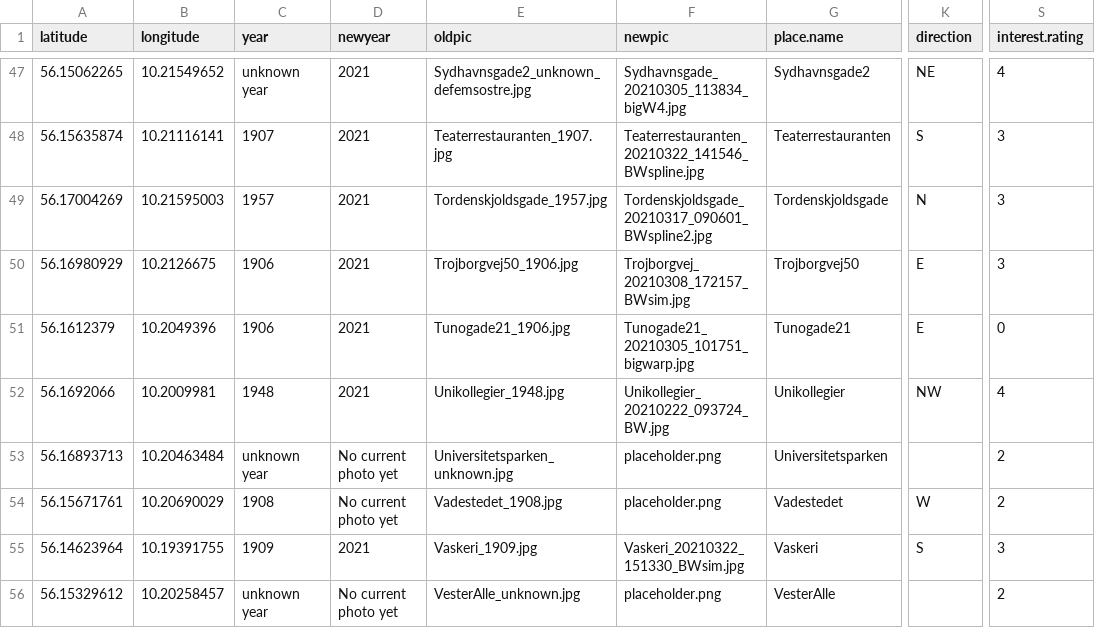
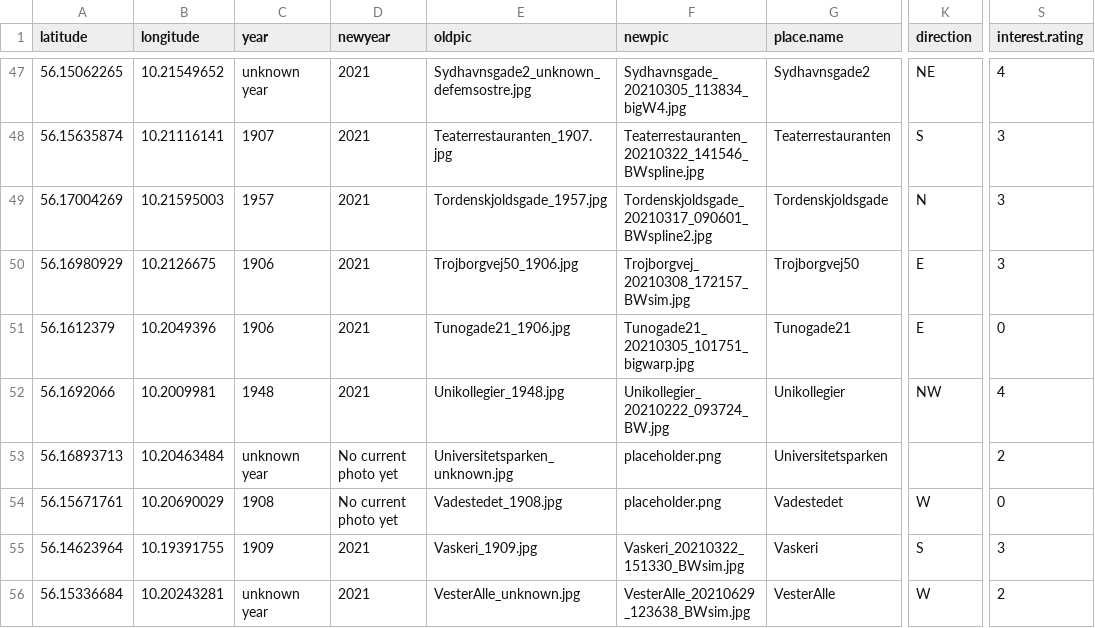
Before and after one commit to Mettetron/AarhusThroughTime, a CSV file: ATT_data.csv, drawn as a sheet; only a part is shown, gaps mark what is left out; the diff covers the shown part only; the diff names each change by its address in the sheet, - before the commit and + after, or states it on an @@ line.

Commit message:
several pictures added and interest rating implemented

```diff
--- a/ATT_data.csv
+++ b/ATT_data.csv
-S54 (interest.rating): 2
+S54 (interest.rating): 0
-A56 (latitude): 56.15329612
+A56 (latitude): 56.15336684
-B56 (longitude): 10.20258457
+B56 (longitude): 10.20243281
-D56 (newyear): No current photo yet
+D56 (newyear): 2021
-F56 (newpic): placeholder.png
+F56 (newpic): VesterAlle_20210629_123638_BWsim.jpg
-K56 (direction): (empty)
+K56 (direction): W
```
Also changed, not shown: 17 edited cells elsewhere in this file, 16 other files.
